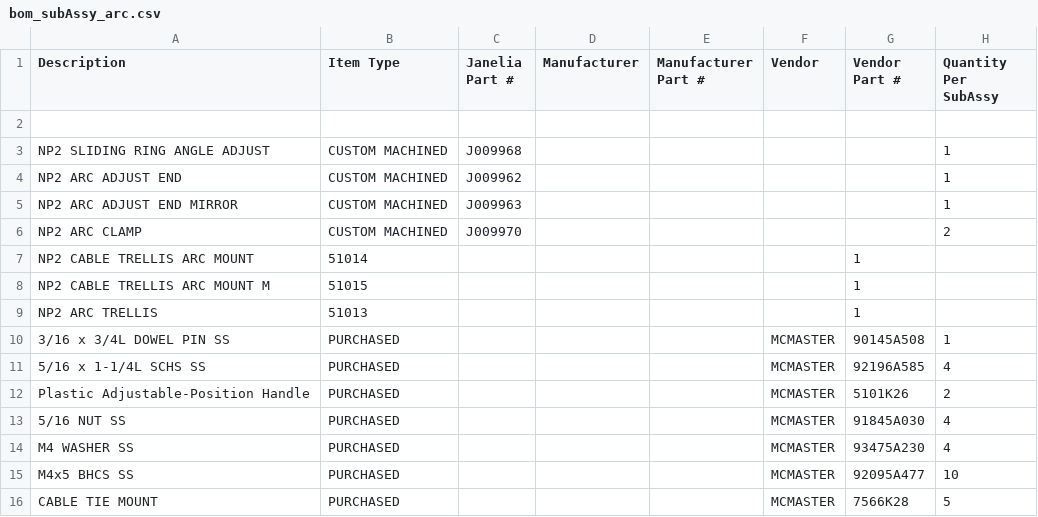
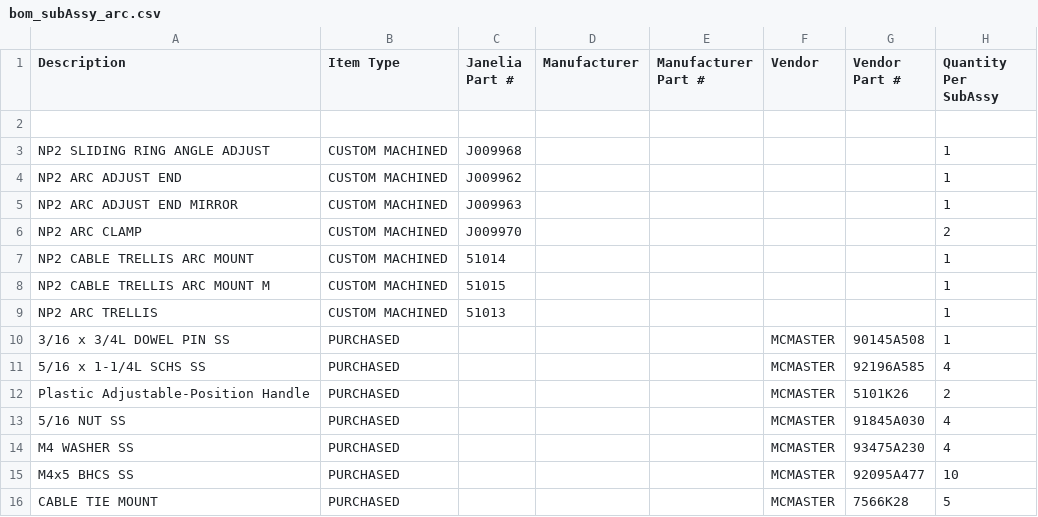
Before and after one commit to jonbarnold/mis-bom, a CSV file: bom/bom_subAssy_arc.csv, drawn as a sheet.

Commit message:
bom_subAssy_arc.csv: fix CSV alignment

```diff
--- a/bom/bom_subAssy_arc.csv
+++ b/bom/bom_subAssy_arc.csv
@@ -6,5 +6,5 @@ NP2 ARC ADJUST END MIRROR ,CUSTOM MACHINED,J009963,,,,,1
 NP2 ARC CLAMP,CUSTOM MACHINED,J009970,,,,,2
-NP2 CABLE TRELLIS ARC MOUNT,51014,,,,,1
-NP2 CABLE TRELLIS ARC MOUNT M,51015,,,,,1
-NP2 ARC TRELLIS,51013,,,,,1
+NP2 CABLE TRELLIS ARC MOUNT,CUSTOM MACHINED,51014,,,,,1
+NP2 CABLE TRELLIS ARC MOUNT M,CUSTOM MACHINED,51015,,,,,1
+NP2 ARC TRELLIS,CUSTOM MACHINED,51013,,,,,1
 3/16 x 3/4L DOWEL PIN SS,PURCHASED,,,,MCMASTER,90145A508,1
```
